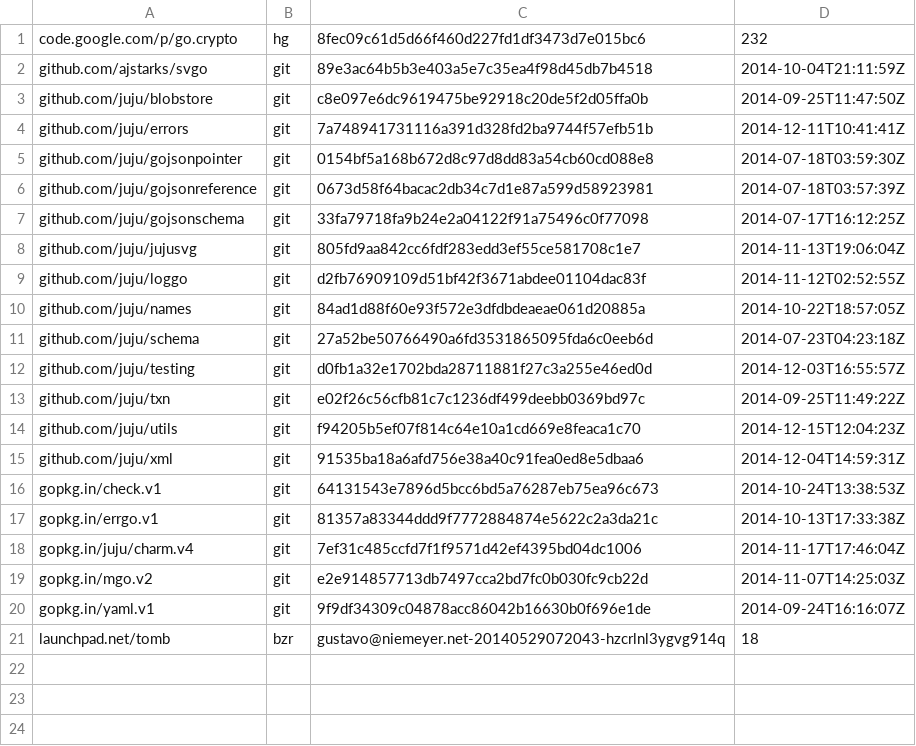
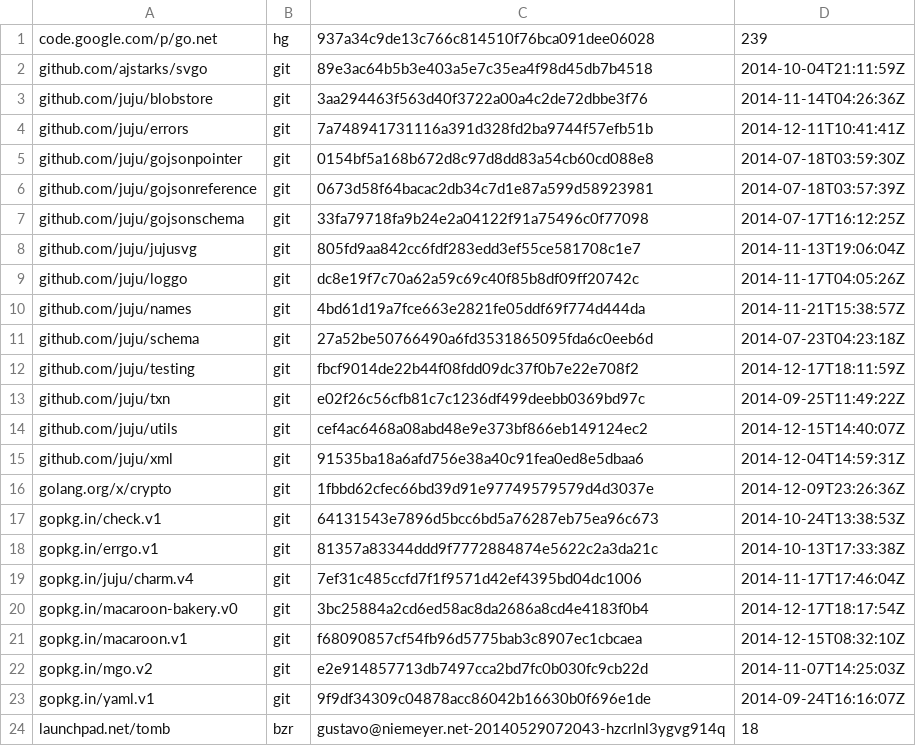
Before and after one commit to natefinch/npf, a TSV file: dependencies.tsv, drawn as a sheet.

Commit message:
internal/v4: macaroon-based authorization

```diff
--- a/dependencies.tsv
+++ b/dependencies.tsv
@@ -1,4 +1,4 @@
-code.google.com/p/go.crypto	hg	8fec09c61d5d66f460d227fd1df3473d7e015bc6	232
+code.google.com/p/go.net	hg	937a34c9de13c766c814510f76bca091dee06028	239
 github.com/ajstarks/svgo	git	89e3ac64b5b3e403a5e7c35ea4f98d45db7b4518	2014-10-04T21:11:59Z
-github.com/juju/blobstore	git	c8e097e6dc9619475be92918c20de5f2d05ffa0b	2014-09-25T11:47:50Z
+github.com/juju/blobstore	git	3aa294463f563d40f3722a00a4c2de72dbbe3f76	2014-11-14T04:26:36Z
 github.com/juju/errors	git	7a748941731116a391d328fd2ba9744f57efb51b	2014-12-11T10:41:41Z
@@ -8,9 +8,10 @@ github.com/juju/gojsonschema	git	33fa79718fa9b24e2a04122f91a75496c0f77098	2014-0
 github.com/juju/jujusvg	git	805fd9aa842cc6fdf283edd3ef55ce581708c1e7	2014-11-13T19:06:04Z
-github.com/juju/loggo	git	d2fb76909109d51bf42f3671abdee01104dac83f	2014-11-12T02:52:55Z
-github.com/juju/names	git	84ad1d88f60e93f572e3dfdbdeaeae061d20885a	2014-10-22T18:57:05Z
+github.com/juju/loggo	git	dc8e19f7c70a62a59c69c40f85b8df09ff20742c	2014-11-17T04:05:26Z
+github.com/juju/names	git	4bd61d19a7fce663e2821fe05ddf69f774d444da	2014-11-21T15:38:57Z
 github.com/juju/schema	git	27a52be50766490a6fd3531865095fda6c0eeb6d	2014-07-23T04:23:18Z
-github.com/juju/testing	git	d0fb1a32e1702bda28711881f27c3a255e46ed0d	2014-12-03T16:55:57Z
+github.com/juju/testing	git	fbcf9014de22b44f08fdd09dc37f0b7e22e708f2	2014-12-17T18:11:59Z
 github.com/juju/txn	git	e02f26c56cfb81c7c1236df499deebb0369bd97c	2014-09-25T11:49:22Z
-github.com/juju/utils	git	f94205b5ef07f814c64e10a1cd669e8feaca1c70	2014-12-15T12:04:23Z
+github.com/juju/utils	git	cef4ac6468a08abd48e9e373bf866eb149124ec2	2014-12-15T14:40:07Z
 github.com/juju/xml	git	91535ba18a6afd756e38a40c91fea0ed8e5dbaa6	2014-12-04T14:59:31Z
+golang.org/x/crypto	git	1fbbd62cfec66bd39d91e97749579579d4d3037e	2014-12-09T23:26:36Z
 gopkg.in/check.v1	git	64131543e7896d5bcc6bd5a76287eb75ea96c673	2014-10-24T13:38:53Z
@@ -18,2 +19,4 @@ gopkg.in/errgo.v1	git	81357a83344ddd9f7772884874e5622c2a3da21c	2014-10-13T17:33:
 gopkg.in/juju/charm.v4	git	7ef31c485ccfd7f1f9571d42ef4395bd04dc1006	2014-11-17T17:46:04Z
+gopkg.in/macaroon-bakery.v0	git	3bc25884a2cd6ed58ac8da2686a8cd4e4183f0b4	2014-12-17T18:17:54Z
+gopkg.in/macaroon.v1	git	f68090857cf54fb96d5775bab3c8907ec1cbcaea	2014-12-15T08:32:10Z
 gopkg.in/mgo.v2	git	e2e914857713db7497cca2bd7fc0b030fc9cb22d	2014-11-07T14:25:03Z
```
Also changed, not shown: 20 other files.
